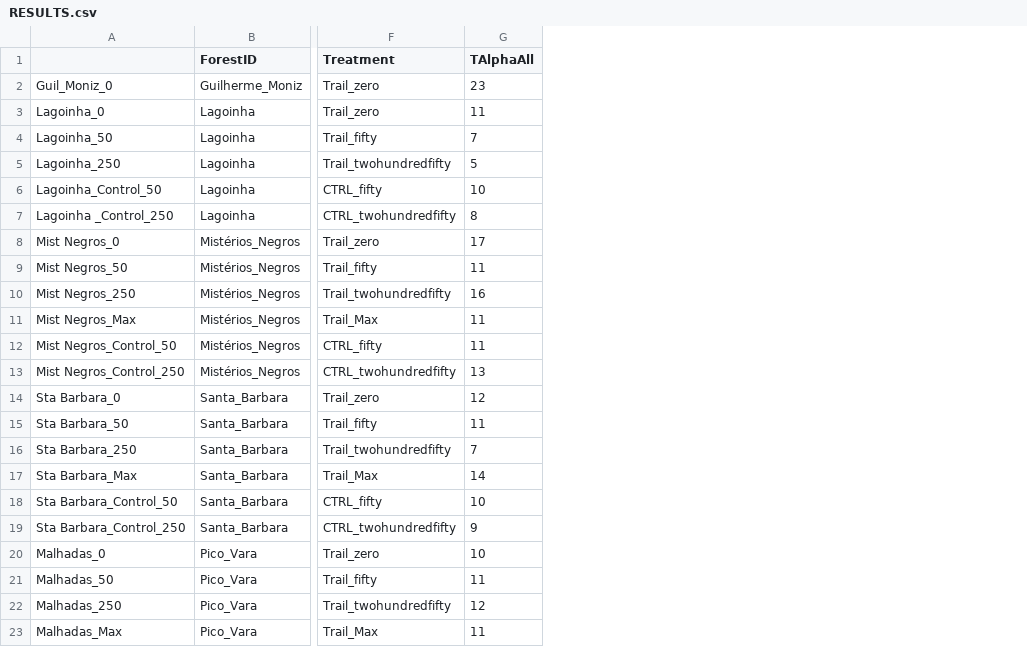
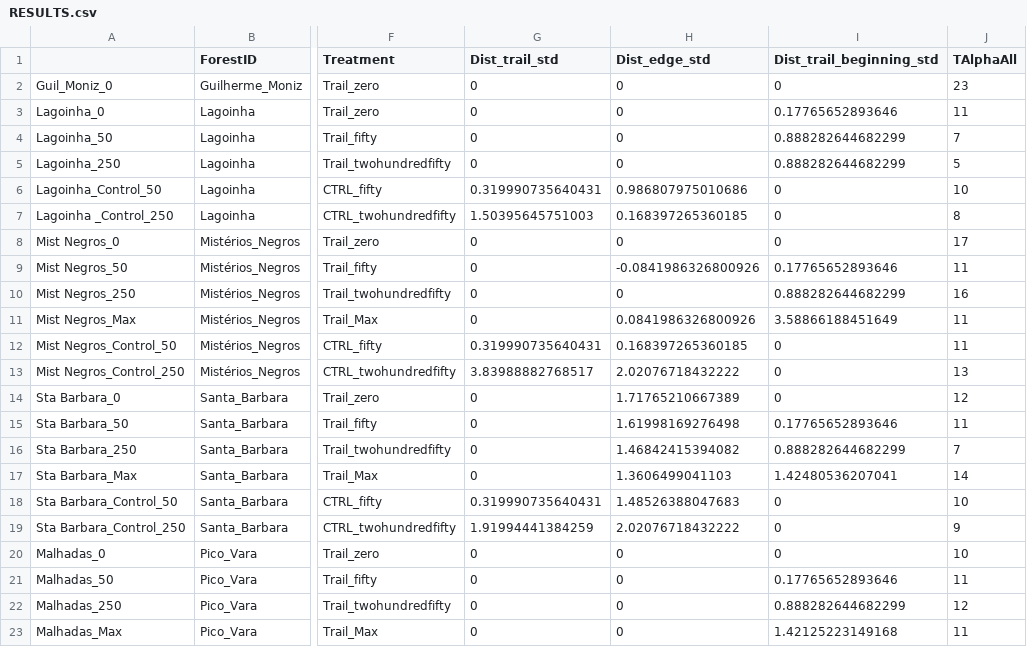
Before and after one commit to elprogramadordeldiablo/FinlandAnalysis, a CSV file: results/RESULTS.csv, drawn as a sheet; only a part is shown, gaps mark what is left out; the diff names each change by its address in the sheet, - before the commit and + after, or states it on an @@ line.

```diff
--- a/results/RESULTS.csv
+++ b/results/RESULTS.csv
+column G (Dist_trail_std), rows 2-23: 0 | 0 | 0 | 0 | 0.319990735640431 | 1.50395645751003 | 0 | 0 | 0 | 0 | 0.319990735640431 | 3.83988882768517 | 0 | 0 | 0 | 0 | 0.319990735640431 | 1.91994441384259 | 0 | 0 | 0 | 0
+column H (Dist_edge_std), rows 2-23: 0 | 0 | 0 | 0 | 0.986807975010686 | 0.168397265360185 | 0 | -0.0841986326800926 | 0 | 0.0841986326800926 | 0.168397265360185 | 2.02076718432222 | 1.71765210667389 | 1.61998169276498 | 1.46842415394082 | 1.3606499041103 | 1.48526388047683 | 2.02076718432222 | 0 | 0 | 0 | 0
+column I (Dist_trail_beginning_std), rows 2-23: 0 | 0.17765652893646 | 0.888282644682299 | 0.888282644682299 | 0 | 0 | 0 | 0.17765652893646 | 0.888282644682299 | 3.58866188451649 | 0 | 0 | 0 | 0.17765652893646 | 0.888282644682299 | 1.42480536207041 | 0 | 0 | 0 | 0.17765652893646 | 0.888282644682299 | 1.42125223149168
```
Also changed, not shown: 4 other files.
